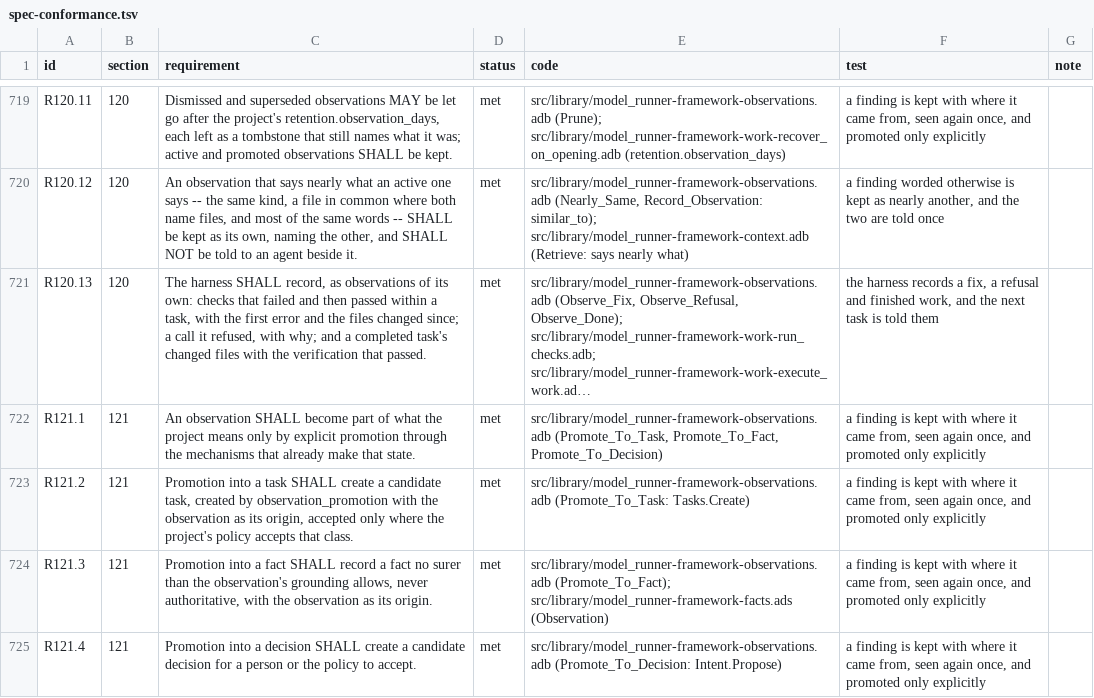
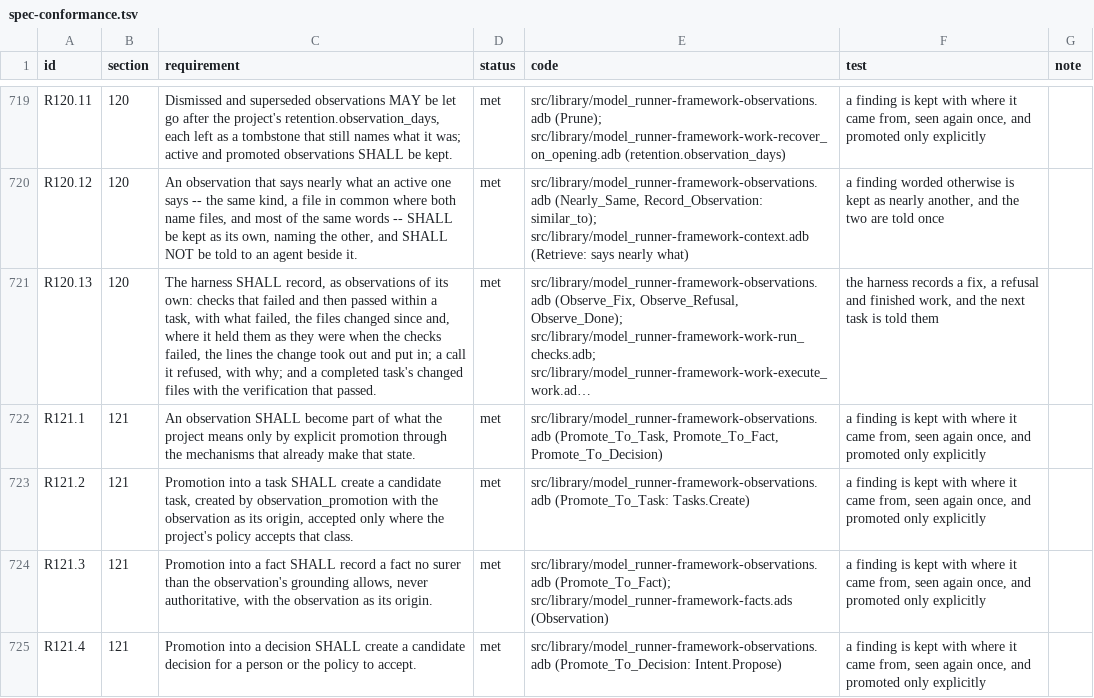
Before and after one commit to bracke/model_runner, a TSV file: docs/spec-conformance.tsv, drawn as a sheet; only a part is shown, gaps mark what is left out; long unchanged cells end in …; the diff names each change by its address in the sheet, - before the commit and + after, or states it on an @@ line.

```diff
--- a/docs/spec-conformance.tsv
+++ b/docs/spec-conformance.tsv
-C721 (requirement): …task, with the first error and the files changed since; a call…
+C721 (requirement): …task, with what failed, the files changed since and, where it held them as they were when the checks failed, the lines the change took out and put in; a call…
```
Also changed, not shown: 8 other files.
